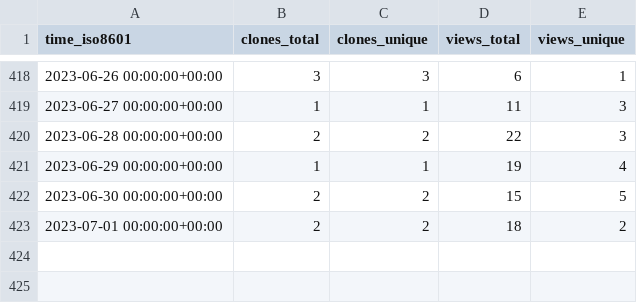
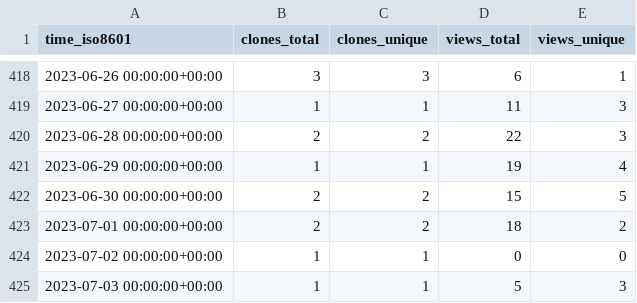
Before and after one commit to jgehrcke/gipc, a CSV file: jgehrcke/gipc/ghrs-data/views_clones_aggregate.csv, drawn as a sheet; only a part is shown, gaps mark what is left out; the diff names each change by its address in the sheet, - before the commit and + after, or states it on an @@ line.

```diff
--- a/jgehrcke/gipc/ghrs-data/views_clones_aggregate.csv
+++ b/jgehrcke/gipc/ghrs-data/views_clones_aggregate.csv
+row 424: 2023-07-02 00:00:00+00:00 | 1 | 1 | 0 | 0
+row 425: 2023-07-03 00:00:00+00:00 | 1 | 1 | 5 | 3
```
Also changed, not shown: 1 other file.
